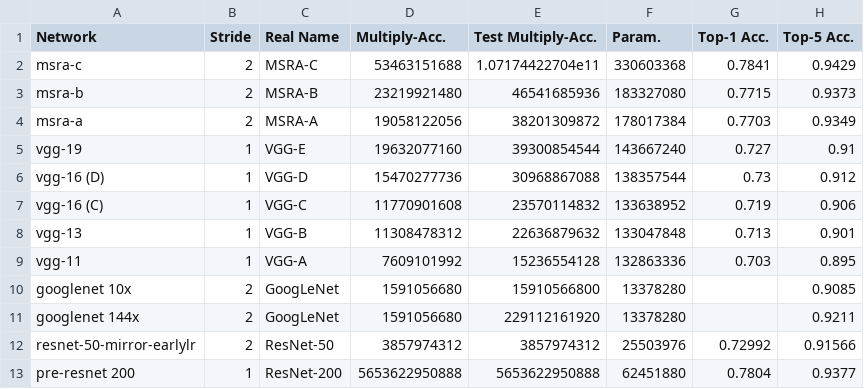
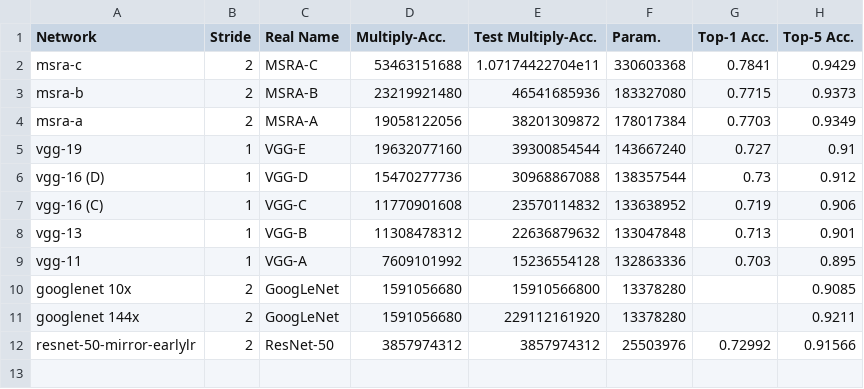
Before and after one commit to yanii/phd-thesis, a CSV file: lrdata/bigpicture_aug.csv, drawn as a sheet.

Commit message:
Remove resnet200 results in bigpicture because MA is clearly incorrect

```diff
--- a/lrdata/bigpicture_aug.csv
+++ b/lrdata/bigpicture_aug.csv
@@ -12,2 +12 @@ googlenet 144x, 2, GoogLeNet, 1591056680, 229112161920, 13378280, , 0.9211
 resnet-50-mirror-earlylr, 2, ResNet-50, 3857974312, 3857974312,  25503976, 0.72992, 0.91566
-pre-resnet 200, 1, ResNet-200, 5653622950888, 5653622950888, 62451880, 0.7804, 0.9377
```
Also changed, not shown: 1 other file.
